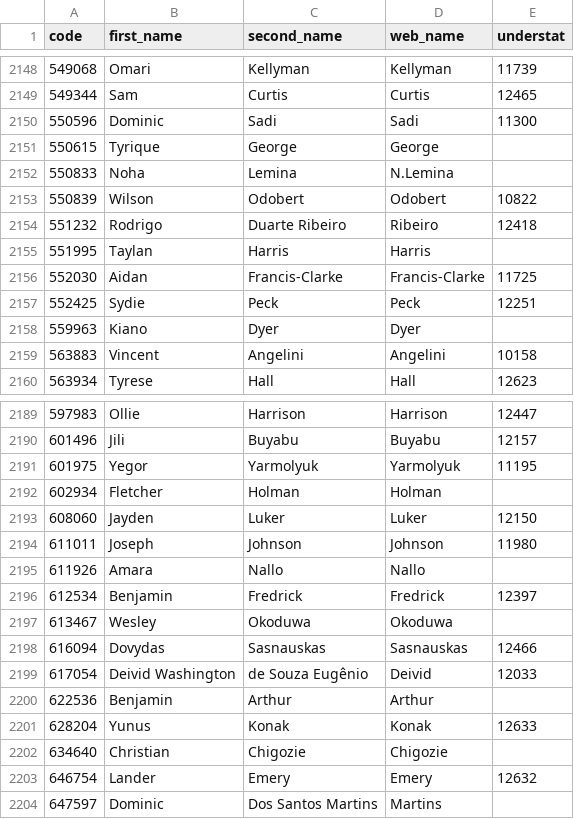
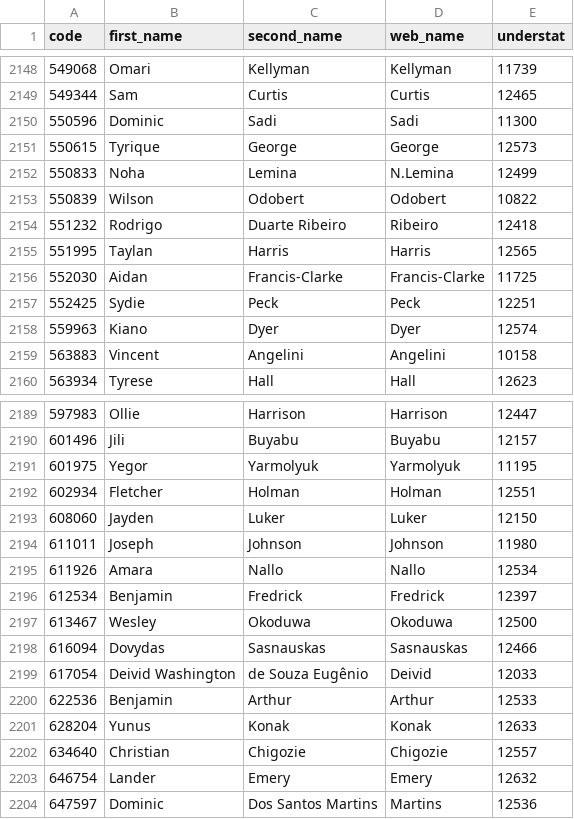
Before and after one commit to ChrisMusson/FPL-ID-Map, a CSV file: Understat.csv, drawn as a sheet; only a part is shown, gaps mark what is left out; the diff covers the shown part only.

Commit message:
Update Understat IDs

```diff
--- a/Understat.csv
+++ b/Understat.csv
@@ -2150,10 +2150,10 @@ code,first_name,second_name,web_name,understat
 550596,Dominic,Sadi,Sadi,11300
-550615,Tyrique,George,George,
-550833,Noha,Lemina,N.Lemina,
+550615,Tyrique,George,George,12573
+550833,Noha,Lemina,N.Lemina,12499
 550839,Wilson,Odobert,Odobert,10822
 551232,Rodrigo,Duarte Ribeiro,Ribeiro,12418
-551995,Taylan,Harris,Harris,
+551995,Taylan,Harris,Harris,12565
 552030,Aidan,Francis-Clarke,Francis-Clarke,11725
 552425,Sydie,Peck,Peck,12251
-559963,Kiano,Dyer,Dyer,
+559963,Kiano,Dyer,Dyer,12574
 563883,Vincent,Angelini,Angelini,10158
@@ -2191,14 +2191,14 @@ code,first_name,second_name,web_name,understat
 601975,Yegor,Yarmolyuk,Yarmolyuk,11195
-602934,Fletcher,Holman,Holman,
+602934,Fletcher,Holman,Holman,12551
 608060,Jayden,Luker,Luker,12150
 611011,Joseph,Johnson,Johnson,11980
-611926,Amara,Nallo,Nallo,
+611926,Amara,Nallo,Nallo,12534
 612534,Benjamin,Fredrick,Fredrick,12397
-613467,Wesley,Okoduwa,Okoduwa,
+613467,Wesley,Okoduwa,Okoduwa,12500
 616094,Dovydas,Sasnauskas,Sasnauskas,12466
 617054,Deivid Washington,de Souza Eugênio,Deivid,12033
-622536,Benjamin,Arthur,Arthur,
+622536,Benjamin,Arthur,Arthur,12533
 628204,Yunus,Konak,Konak,12633
-634640,Christian,Chigozie,Chigozie,
+634640,Christian,Chigozie,Chigozie,12557
 646754,Lander,Emery,Emery,12632
-647597,Dominic,Dos Santos Martins,Martins,
+647597,Dominic,Dos Santos Martins,Martins,12536
```
Also changed, not shown: 20 edited cells elsewhere in this file.
